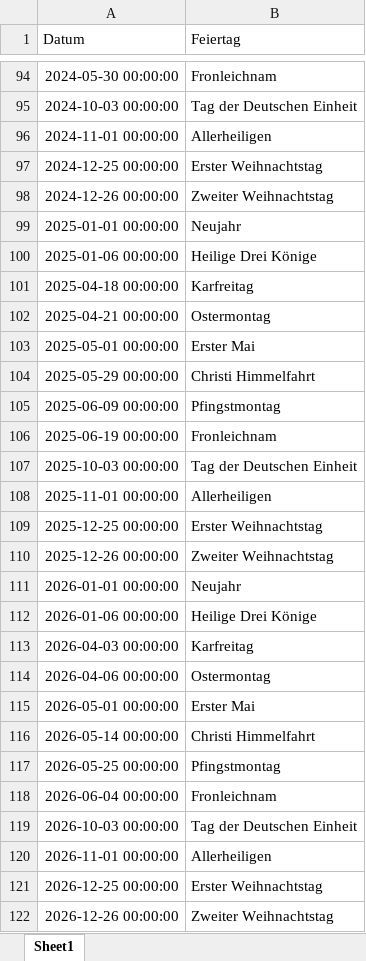
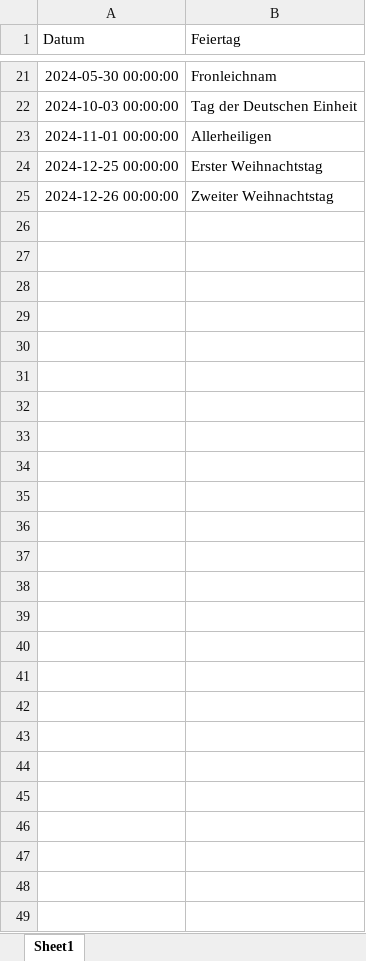
Before and after one commit to nghhai0421/Energy-Forecasting, an Excel workbook: Dataset/raw/df_holiday.xlsx, sheet Sheet1, drawn as a sheet; only a part is shown, gaps mark what is left out; values as stored, in another font and other column widths than the file's, no borders; the diff covers the shown part only; the diff names each change by its address in the sheet, - before the commit and + after, or states it on an @@ line.

```diff
--- a/Dataset/raw/df_holiday.xlsx (sheet Sheet1)
+++ b/Dataset/raw/df_holiday.xlsx (sheet Sheet1)
-row 99: 2025-01-01 00:00:00 | Neujahr
-row 100: 2025-01-06 00:00:00 | Heilige Drei Könige
-row 101: 2025-04-18 00:00:00 | Karfreitag
-row 102: 2025-04-21 00:00:00 | Ostermontag
-row 103: 2025-05-01 00:00:00 | Erster Mai
-row 104: 2025-05-29 00:00:00 | Christi Himmelfahrt
-row 105: 2025-06-09 00:00:00 | Pfingstmontag
-row 106: 2025-06-19 00:00:00 | Fronleichnam
-row 107: 2025-10-03 00:00:00 | Tag der Deutschen Einheit
-row 108: 2025-11-01 00:00:00 | Allerheiligen
-row 109: 2025-12-25 00:00:00 | Erster Weihnachtstag
-row 110: 2025-12-26 00:00:00 | Zweiter Weihnachtstag
-row 111: 2026-01-01 00:00:00 | Neujahr
-row 112: 2026-01-06 00:00:00 | Heilige Drei Könige
-row 113: 2026-04-03 00:00:00 | Karfreitag
-row 114: 2026-04-06 00:00:00 | Ostermontag
-row 115: 2026-05-01 00:00:00 | Erster Mai
-row 116: 2026-05-14 00:00:00 | Christi Himmelfahrt
-row 117: 2026-05-25 00:00:00 | Pfingstmontag
-row 118: 2026-06-04 00:00:00 | Fronleichnam
-row 119: 2026-10-03 00:00:00 | Tag der Deutschen Einheit
-row 120: 2026-11-01 00:00:00 | Allerheiligen
-row 121: 2026-12-25 00:00:00 | Erster Weihnachtstag
-row 122: 2026-12-26 00:00:00 | Zweiter Weihnachtstag
```
Also changed, not shown: 73 removed rows elsewhere in this sheet, 9 other files.
